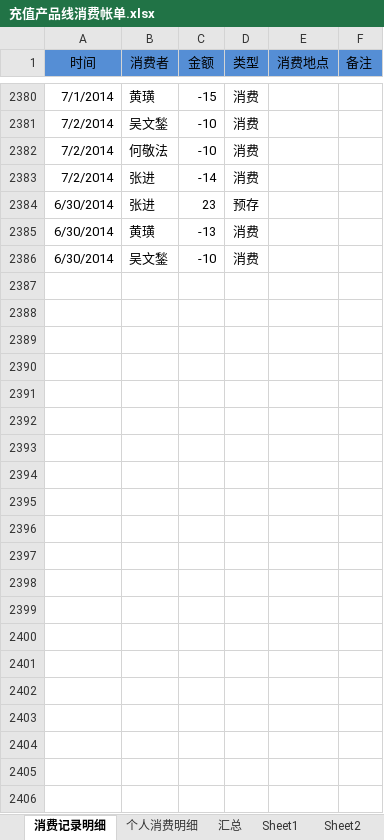
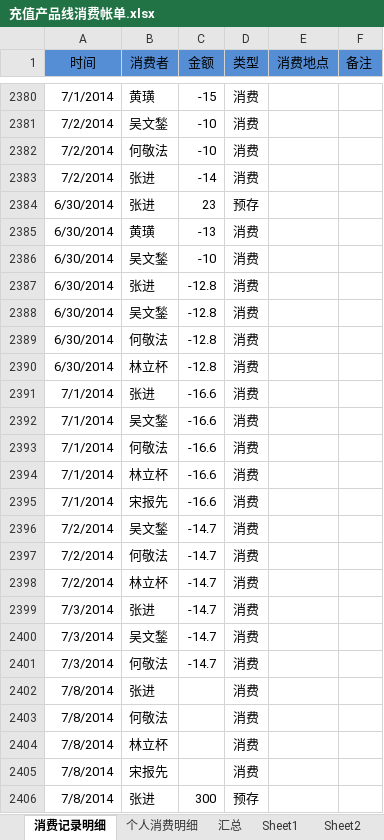
Before and after one commit to junyangren/BillingInfo, an Excel workbook: 充值产品线消费帐单.xlsx, sheet 消费记录明细, drawn as a sheet; only a part is shown, gaps mark what is left out; values as stored, in another font and other column widths than the file's, no borders; conditional formats not drawn; the diff names each change by its address in the sheet, - before the commit and + after, or states it on an @@ line.

Commit message:
ok

```diff
--- a/充值产品线消费帐单.xlsx (sheet 消费记录明细)
+++ b/充值产品线消费帐单.xlsx (sheet 消费记录明细)
+row 2387: 6/30/2014 | 张进 | -12.8 | 消费
+row 2388: 6/30/2014 | 吴文鍫 | -12.8 | 消费
+row 2389: 6/30/2014 | 何敬法 | -12.8 | 消费
+row 2390: 6/30/2014 | 林立杯 | -12.8 | 消费
+row 2391: 7/1/2014 | 张进 | -16.6 | 消费
+row 2392: 7/1/2014 | 吴文鍫 | -16.6 | 消费
+row 2393: 7/1/2014 | 何敬法 | -16.6 | 消费
+row 2394: 7/1/2014 | 林立杯 | -16.6 | 消费
+row 2395: 7/1/2014 | 宋报先 | -16.6 | 消费
+row 2396: 7/2/2014 | 吴文鍫 | -14.7 | 消费
+row 2397: 7/2/2014 | 何敬法 | -14.7 | 消费
+row 2398: 7/2/2014 | 林立杯 | -14.7 | 消费
+row 2399: 7/3/2014 | 张进 | -14.7 | 消费
+row 2400: 7/3/2014 | 吴文鍫 | -14.7 | 消费
+row 2401: 7/3/2014 | 何敬法 | -14.7 | 消费
+row 2402: 7/8/2014 | 张进 |  | 消费
+row 2403: 7/8/2014 | 何敬法 |  | 消费
+row 2404: 7/8/2014 | 林立杯 |  | 消费
+row 2405: 7/8/2014 | 宋报先 |  | 消费
+row 2406: 7/8/2014 | 张进 | 300 | 预存
```
Also changed, not shown: sheet 个人消费明细, sheet 汇总.
